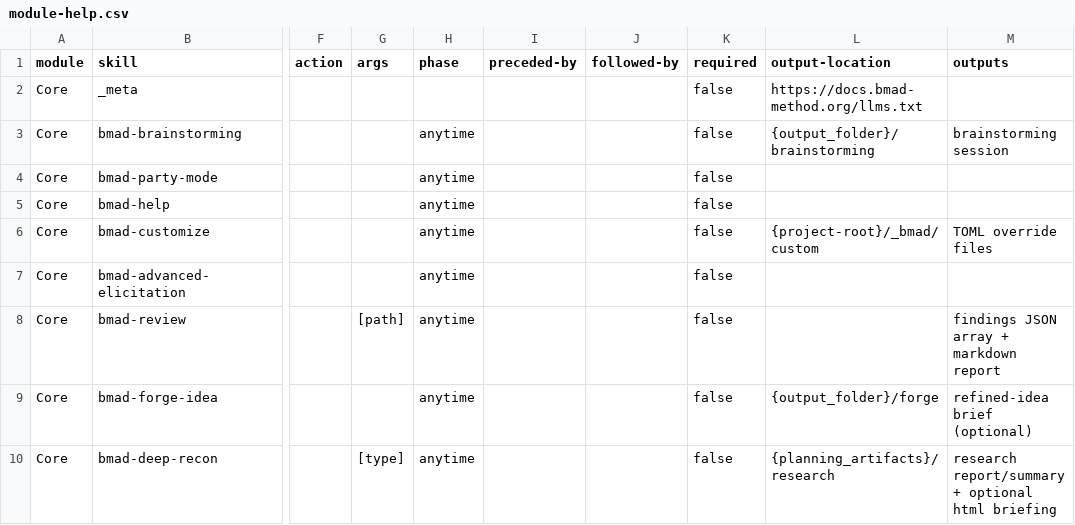
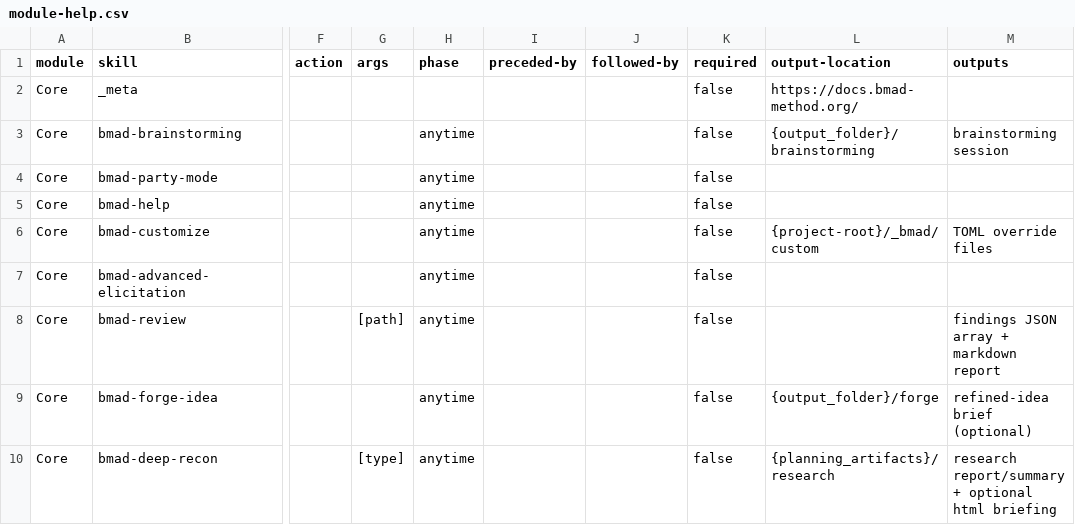
Before and after one commit to delorenj/33GOD, a CSV file: _bmad/core/module-help.csv, drawn as a sheet; only a part is shown, gaps mark what is left out; the diff names each change by its address in the sheet, - before the commit and + after, or states it on an @@ line.

```diff
--- a/_bmad/core/module-help.csv
+++ b/_bmad/core/module-help.csv
-L2 (output-location): https://docs.bmad-method.org/llms.txt
+L2 (output-location): https://docs.bmad-method.org/
```
Also changed, not shown: _bmad/_config/bmad-help.csv, _bmad/_config/files-manifest.csv, 11 other files.
